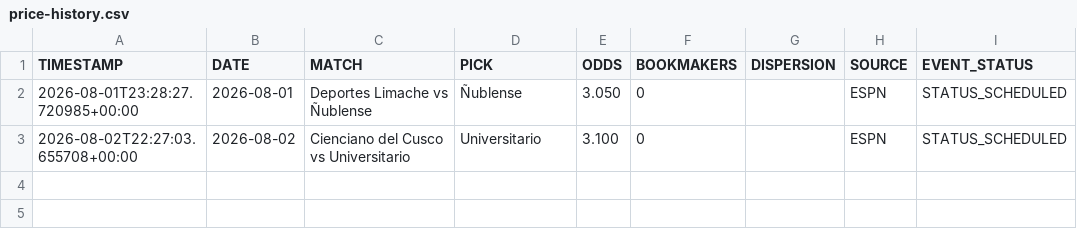
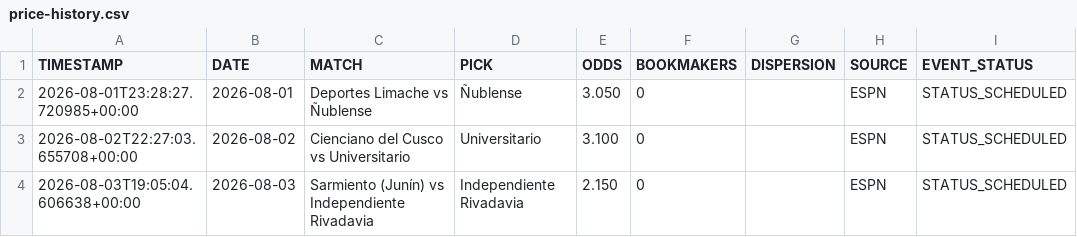
Before and after one commit to AguyfromaTown/football-betting, a CSV file: price-history.csv, drawn as a sheet; the diff names each change by its address in the sheet, - before the commit and + after, or states it on an @@ line.

```diff
--- a/price-history.csv
+++ b/price-history.csv
+row 4: 2026-08-03T19:05:04.606638+00:00 | 2026-08-03 | Sarmiento (Junín) vs Independiente Rivadavia | Independiente Rivadavia | 2.150 | 0 |  | ESPN | STATUS_SCHEDULED
```
Also changed, not shown: pending-bets.csv, predictions-log.csv, 1 other file.
